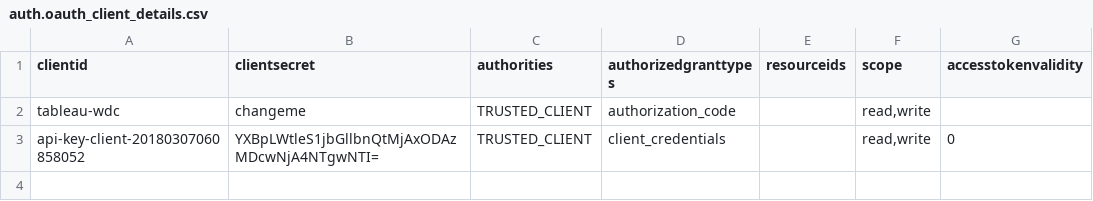
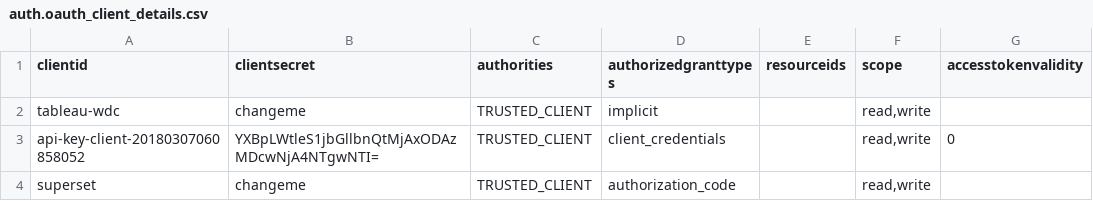
Before and after one commit to OpenLMIS/openlmis-auth, a CSV file: src/main/resources/db/demo-data/auth.oauth_client_details.csv, drawn as a sheet.

Commit message:
OLMIS-5649 Adding superset client to OpenLMIS
This will be used as the demo application. Also, reverting the change made by Chongsun on the tableau-wdc row to return it to implicit grant type.

```diff
--- a/src/main/resources/db/demo-data/auth.oauth_client_details.csv
+++ b/src/main/resources/db/demo-data/auth.oauth_client_details.csv
@@ -1,3 +1,4 @@
 clientid,clientsecret,authorities,authorizedgranttypes,resourceids,scope,accesstokenvalidity
-tableau-wdc,changeme,TRUSTED_CLIENT,authorization_code,,"read,write",
+tableau-wdc,changeme,TRUSTED_CLIENT,implicit,,"read,write",
 api-key-client-20180307060858052,YXBpLWtleS1jbGllbnQtMjAxODAzMDcwNjA4NTgwNTI=,TRUSTED_CLIENT,client_credentials,,"read,write",0
+superset,changeme,TRUSTED_CLIENT,authorization_code,,"read,write",
```
